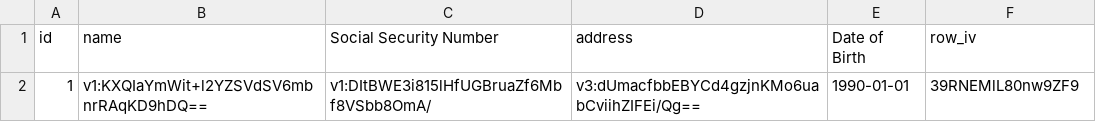
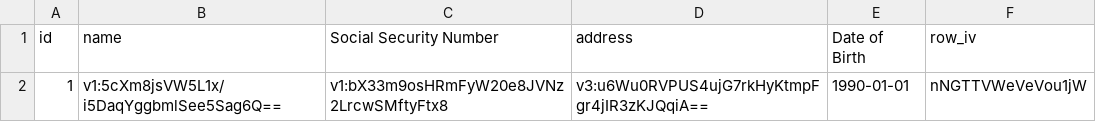
Before and after one commit to ArrowToTheKneee/py-pii-crypto, a CSV file: examples/enc.csv, drawn as a sheet.

```diff
--- a/examples/enc.csv
+++ b/examples/enc.csv
@@ -1,2 +1,2 @@
 id,name,Social Security Number,address,Date of Birth,row_iv
-1,v1:KXQIaYmWit+l2YZSVdSV6mbnrRAqKD9hDQ==,v1:DItBWE3i815lHfUGBruaZf6Mbf8VSbb8OmA/,v3:dUmacfbbEBYCd4gzjnKMo6uabCviihZIFEi/Qg==,1990-01-01,39RNEMlL80nw9ZF9
+1,v1:5cXm8jsVW5L1x/i5DaqYggbmlSee5Sag6Q==,v1:bX33m9osHRmFyW20e8JVNz2LrcwSMftyFtx8,v3:u6Wu0RVPUS4ujG7rkHyKtmpFgr4jIR3zKJQqiA==,1990-01-01,nNGTTVWeVeVou1jW
```
Also changed, not shown: 4 other files.
